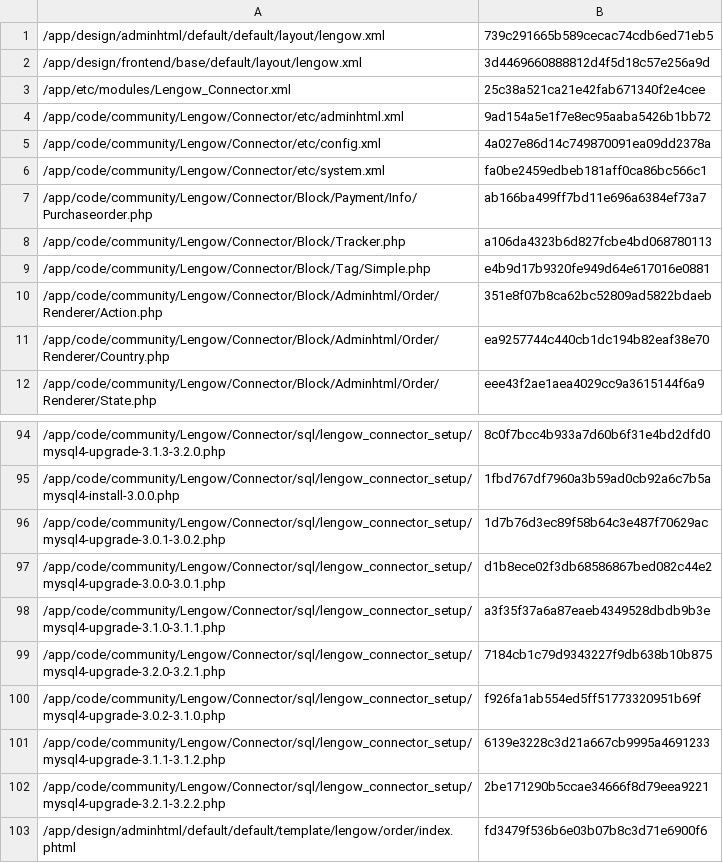
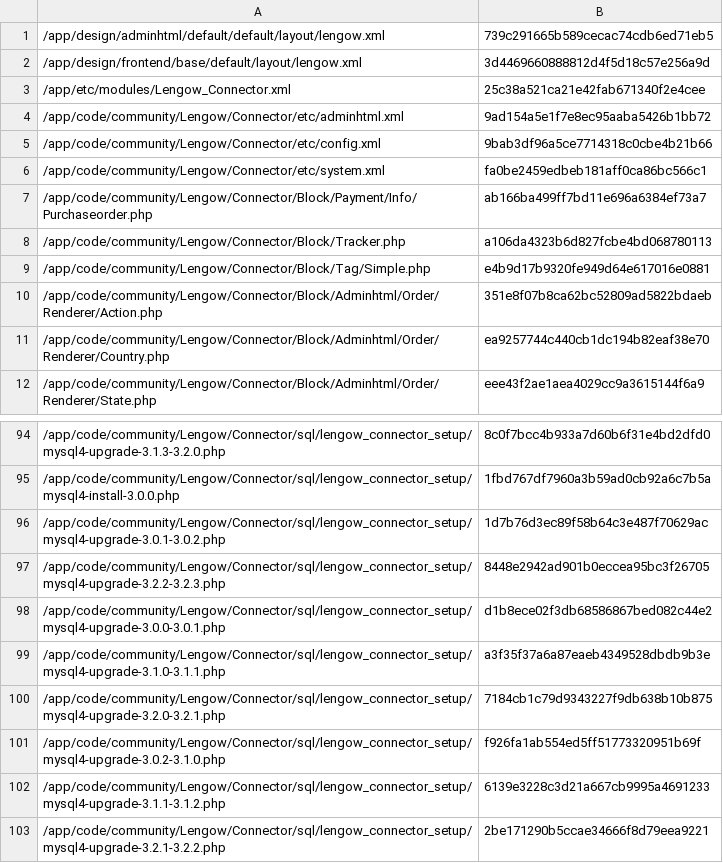
Before and after one commit to lengow/plugin-magento, a CSV file: app/code/community/Lengow/Connector/etc/checkmd5.csv, drawn as a sheet; only a part is shown, gaps mark what is left out; the shorter side is filled out with more unchanged rows.

```diff
--- a/app/code/community/Lengow/Connector/etc/checkmd5.csv
+++ b/app/code/community/Lengow/Connector/etc/checkmd5.csv
@@ -4,3 +4,3 @@
 /app/code/community/Lengow/Connector/etc/adminhtml.xml|9ad154a5e1f7e8ec95aaba5426b1bb72
-/app/code/community/Lengow/Connector/etc/config.xml|4a027e86d14c749870091ea09dd2378a
+/app/code/community/Lengow/Connector/etc/config.xml|9bab3df96a5ce7714318c0cbe4b21b66
 /app/code/community/Lengow/Connector/etc/system.xml|fa0be2459edbeb181aff0ca86bc566c1
@@ -96,2 +96,3 @@
 /app/code/community/Lengow/Connector/sql/lengow_connector_setup/mysql4-upgrade-3.0.1-3.0.2.php|1d7b76d3ec89f58b64c3e487f70629ac
+/app/code/community/Lengow/Connector/sql/lengow_connector_setup/mysql4-upgrade-3.2.2-3.2.3.php|8448e2942ad901b0eccea95bc3f26705
 /app/code/community/Lengow/Connector/sql/lengow_connector_setup/mysql4-upgrade-3.0.0-3.0.1.php|d1b8ece02f3db68586867bed082c44e2
```
Also changed, not shown: 3 other files.
